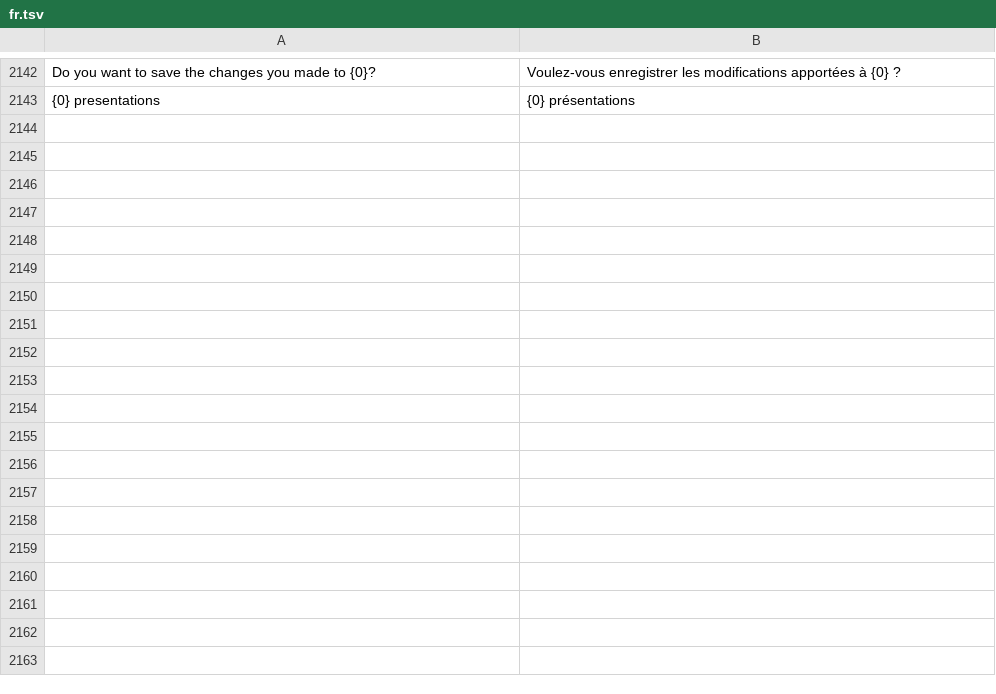
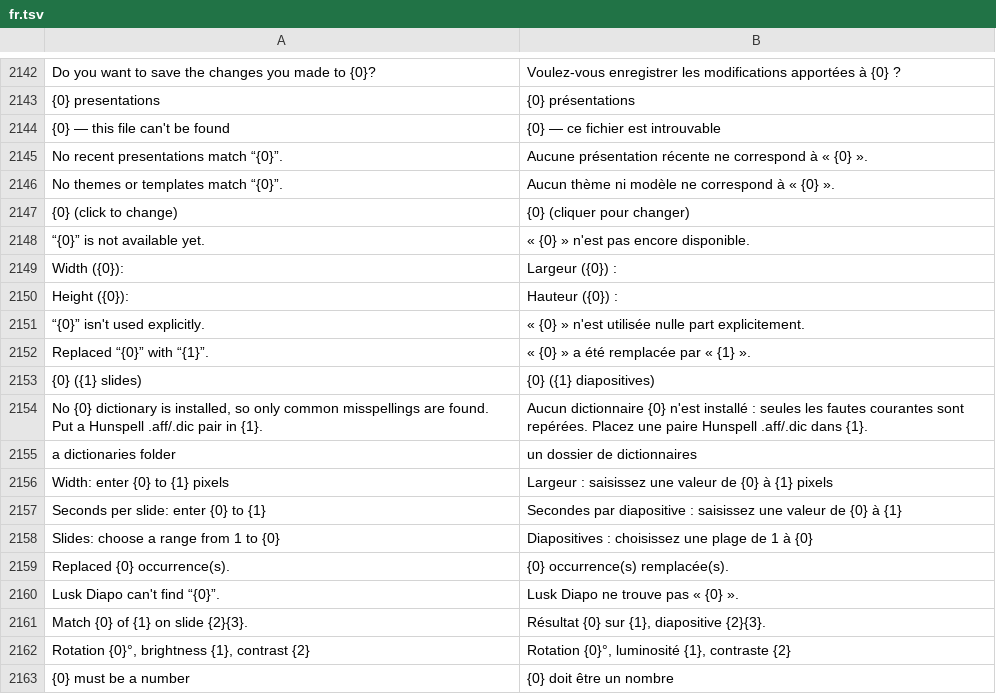
Before and after one commit to declic29/Lusk-Diapo, a TSV file: crates/ui-egui/src/i18n/fr.tsv, drawn as a sheet; only a part is shown, gaps mark what is left out; the diff covers the shown part only; the diff names each change by its address in the sheet, - before the commit and + after, or states it on an @@ line.

```diff
--- a/crates/ui-egui/src/i18n/fr.tsv
+++ b/crates/ui-egui/src/i18n/fr.tsv
+row 2144: {0} — this file can't be found | {0} — ce fichier est introuvable
+row 2145: No recent presentations match “{0}”. | Aucune présentation récente ne correspond à « {0} ».
+row 2146: No themes or templates match “{0}”. | Aucun thème ni modèle ne correspond à « {0} ».
+row 2147: {0} (click to change) | {0} (cliquer pour changer)
+row 2148: “{0}” is not available yet. | « {0} » n'est pas encore disponible.
+row 2149: Width ({0}): | Largeur ({0}) :
+row 2150: Height ({0}): | Hauteur ({0}) :
+row 2151: “{0}” isn't used explicitly. | « {0} » n'est utilisée nulle part explicitement.
+row 2152: Replaced “{0}” with “{1}”. | « {0} » a été remplacée par « {1} ».
+row 2153: {0} ({1} slides) | {0} ({1} diapositives)
+row 2154: No {0} dictionary is installed, so only common misspellings are found. Put a Hunspell .aff/.dic pair in {1}. | Aucun dictionnaire {0} n'est installé : seules les fautes courantes sont repérées. Placez une paire Hunspell .aff/.dic dans {1}.
+row 2155: a dictionaries folder | un dossier de dictionnaires
+row 2156: Width: enter {0} to {1} pixels | Largeur : saisissez une valeur de {0} à {1} pixels
+row 2157: Seconds per slide: enter {0} to {1} | Secondes par diapositive : saisissez une valeur de {0} à {1}
+row 2158: Slides: choose a range from 1 to {0} | Diapositives : choisissez une plage de 1 à {0}
+row 2159: Replaced {0} occurrence(s). | {0} occurrence(s) remplacée(s).
+row 2160: Lusk Diapo can't find “{0}”. | Lusk Diapo ne trouve pas « {0} ».
+row 2161: Match {0} of {1} on slide {2}{3}. | Résultat {0} sur {1}, diapositive {2}{3}.
+row 2162: Rotation {0}°, brightness {1}, contrast {2} | Rotation {0}°, luminosité {1}, contraste {2}
+row 2163: {0} must be a number | {0} doit être un nombre
```
Also changed, not shown: 68 added rows elsewhere in this file, 42 other files.
